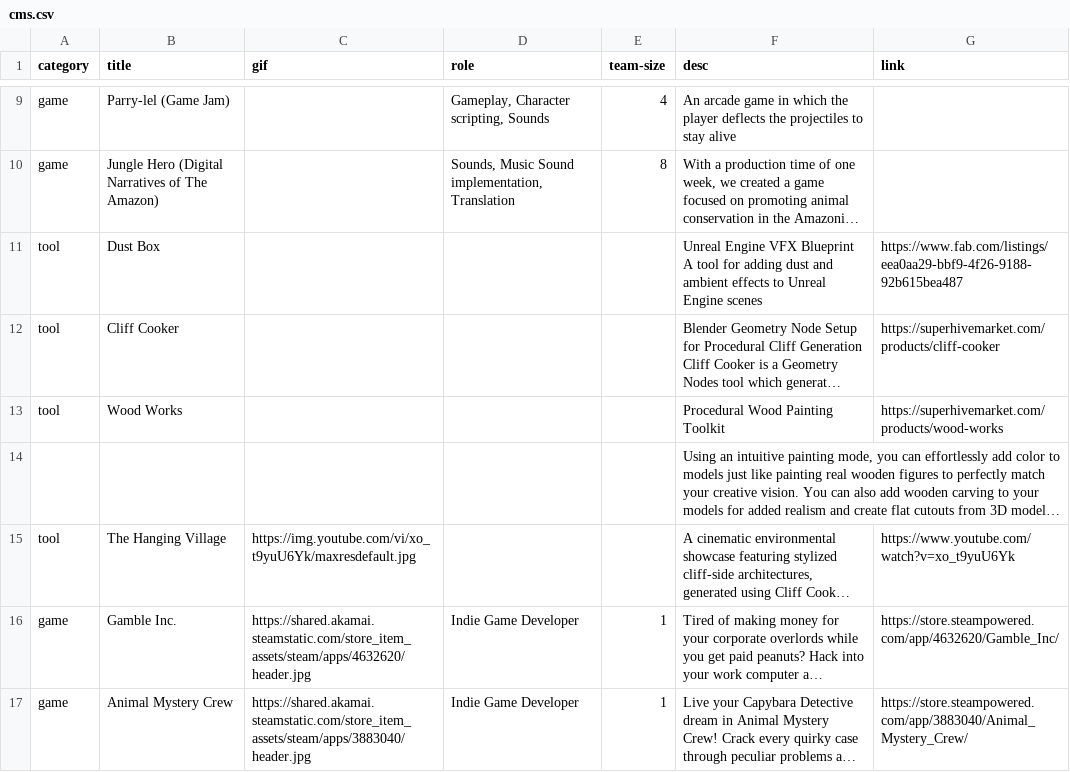
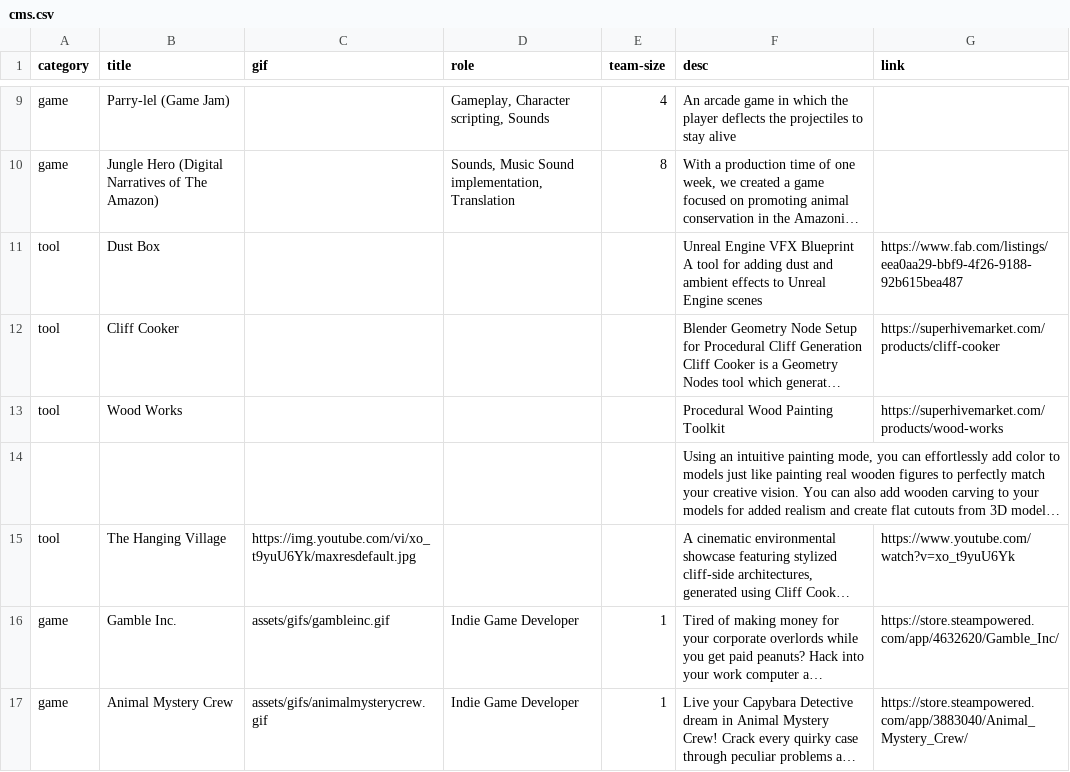
Before and after one commit to archieclarkmcg/archieclarkmcg.github.io, a CSV file: assets/cms.csv, drawn as a sheet; only a part is shown, gaps mark what is left out; long unchanged cells end in …; the diff names each change by its address in the sheet, - before the commit and + after, or states it on an @@ line.

Commit message:
Gifs for steam games

```diff
--- a/assets/cms.csv
+++ b/assets/cms.csv
-C16 (gif): https://shared.akamai.steamstatic.com/store_item_assets/steam/apps/4632620/header.jpg
+C16 (gif): assets/gifs/gambleinc.gif
-C17 (gif): https://shared.akamai.steamstatic.com/store_item_assets/steam/apps/3883040/header.jpg
+C17 (gif): assets/gifs/animalmysterycrew.gif
```
Also changed, not shown: 3 other files.
